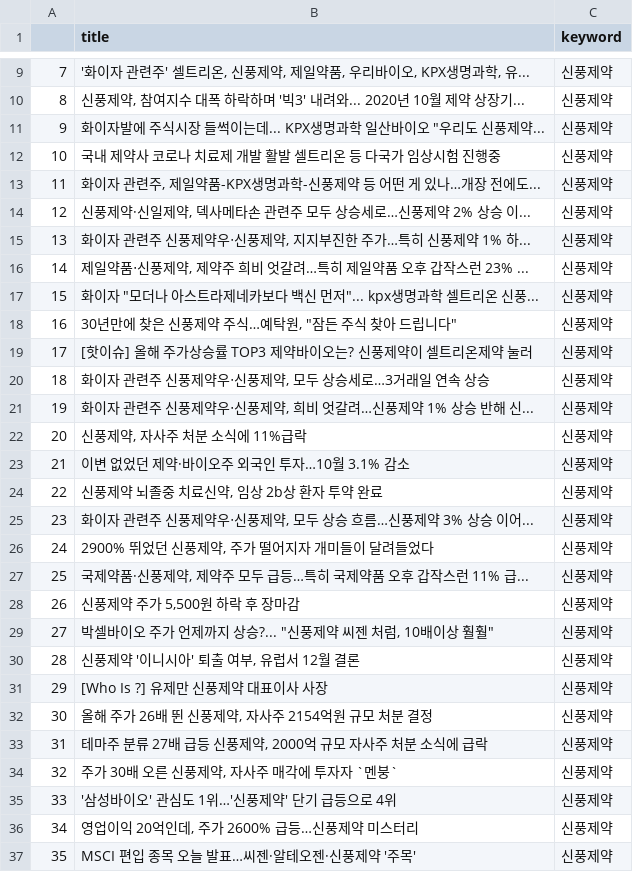
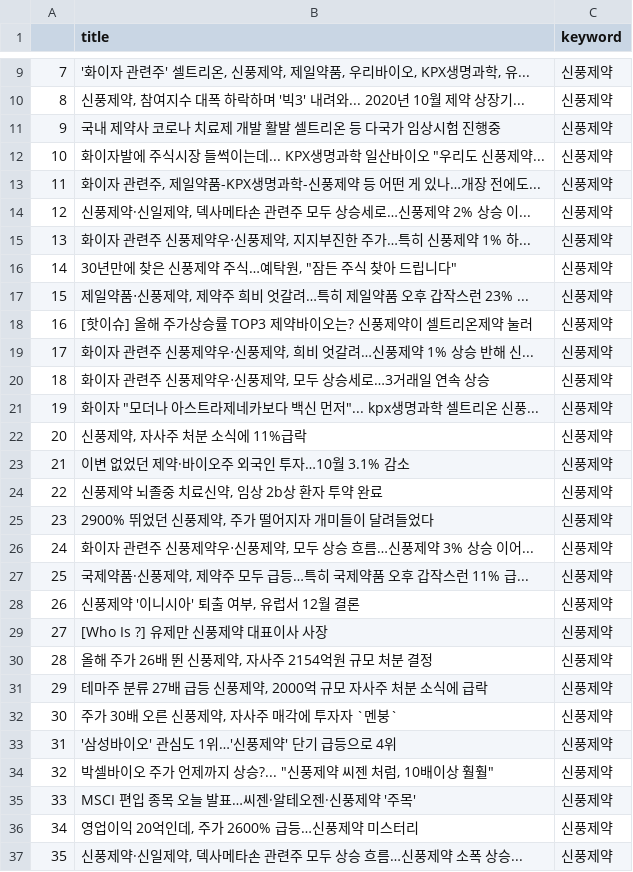
Before and after one commit to Jelly6489/BlackTensor_Test, a CSV file: 신풍제약.csv, drawn as a sheet; only a part is shown, gaps mark what is left out; the diff covers the shown part only.

```diff
--- a/신풍제약.csv
+++ b/신풍제약.csv
@@ -10,4 +10,4 @@
 8,"신풍제약, 참여지수 대폭 하락하며 '빅3' 내려와... 2020년 10월 제약 상장기...",신풍제약
-9,"화이자발에 주식시장 들썩이는데... KPX생명과학 일산바이오 ""우리도 신풍제약...",신풍제약
-10,국내 제약사 코로나 치료제 개발 활발 셀트리온 등 다국가 임상시험 진행중,신풍제약
+9,국내 제약사 코로나 치료제 개발 활발 셀트리온 등 다국가 임상시험 진행중,신풍제약
+10,"화이자발에 주식시장 들썩이는데... KPX생명과학 일산바이오 ""우리도 신풍제약...",신풍제약
 11,"화이자 관련주, 제일약품-KPX생명과학-신풍제약 등 어떤 게 있나…개장 전에도...",신풍제약
@@ -15,8 +15,8 @@
 13,"화이자 관련주 신풍제약우‧신풍제약, 지지부진한 주가…특히 신풍제약 1% 하...",신풍제약
-14,"제일약품‧신풍제약, 제약주 희비 엇갈려…특히 제일약품 오후 갑작스런 23% ...",신풍제약
-15,"화이자 ""모더나 아스트라제네카보다 백신 먼저""... kpx생명과학 셀트리온 신풍...",신풍제약
-16,"30년만에 찾은 신풍제약 주식…예탁원, ""잠든 주식 찾아 드립니다""",신풍제약
-17,[핫이슈] 올해 주가상승률 TOP3 제약바이오는? 신풍제약이 셀트리온제약 눌러,신풍제약
+14,"30년만에 찾은 신풍제약 주식…예탁원, ""잠든 주식 찾아 드립니다""",신풍제약
+15,"제일약품‧신풍제약, 제약주 희비 엇갈려…특히 제일약품 오후 갑작스런 23% ...",신풍제약
+16,[핫이슈] 올해 주가상승률 TOP3 제약바이오는? 신풍제약이 셀트리온제약 눌러,신풍제약
+17,"화이자 관련주 신풍제약우‧신풍제약, 희비 엇갈려…신풍제약 1% 상승 반해 신...",신풍제약
 18,"화이자 관련주 신풍제약우‧신풍제약, 모두 상승세로…3거래일 연속 상승",신풍제약
-19,"화이자 관련주 신풍제약우‧신풍제약, 희비 엇갈려…신풍제약 1% 상승 반해 신...",신풍제약
+19,"화이자 ""모더나 아스트라제네카보다 백신 먼저""... kpx생명과학 셀트리온 신풍...",신풍제약
 20,"신풍제약, 자사주 처분 소식에 11%급락",신풍제약
@@ -24,14 +24,14 @@
 22,"신풍제약 뇌졸중 치료신약, 임상 2b상 환자 투약 완료",신풍제약
-23,"화이자 관련주 신풍제약우‧신풍제약, 모두 상승 흐름…신풍제약 3% 상승 이어...",신풍제약
-24,"2900% 뛰었던 신풍제약, 주가 떨어지자 개미들이 달려들었다",신풍제약
+23,"2900% 뛰었던 신풍제약, 주가 떨어지자 개미들이 달려들었다",신풍제약
+24,"화이자 관련주 신풍제약우‧신풍제약, 모두 상승 흐름…신풍제약 3% 상승 이어...",신풍제약
 25,"국제약품·신풍제약, 제약주 모두 급등…특히 국제약품 오후 갑작스런 11% 급...",신풍제약
-26,"신풍제약 주가 5,500원 하락 후 장마감",신풍제약
-27,"박셀바이오 주가 언제까지 상승?... ""신풍제약 씨젠 처럼, 10배이상 훨훨""",신풍제약
-28,"신풍제약 '이니시아' 퇴출 여부, 유럽서 12월 결론",신풍제약
-29,[Who Is ?] 유제만 신풍제약 대표이사 사장,신풍제약
-30,"올해 주가 26배 뛴 신풍제약, 자사주 2154억원 규모 처분 결정",신풍제약
-31,"테마주 분류 27배 급등 신풍제약, 2000억 규모 자사주 처분 소식에 급락",신풍제약
-32,"주가 30배 오른 신풍제약, 자사주 매각에 투자자 `멘붕`",신풍제약
-33,'삼성바이오' 관심도 1위…'신풍제약' 단기 급등으로 4위,신풍제약
+26,"신풍제약 '이니시아' 퇴출 여부, 유럽서 12월 결론",신풍제약
+27,[Who Is ?] 유제만 신풍제약 대표이사 사장,신풍제약
+28,"올해 주가 26배 뛴 신풍제약, 자사주 2154억원 규모 처분 결정",신풍제약
+29,"테마주 분류 27배 급등 신풍제약, 2000억 규모 자사주 처분 소식에 급락",신풍제약
+30,"주가 30배 오른 신풍제약, 자사주 매각에 투자자 `멘붕`",신풍제약
+31,'삼성바이오' 관심도 1위…'신풍제약' 단기 급등으로 4위,신풍제약
+32,"박셀바이오 주가 언제까지 상승?... ""신풍제약 씨젠 처럼, 10배이상 훨훨""",신풍제약
+33,MSCI 편입 종목 오늘 발표…씨젠·알테오젠·신풍제약 '주목',신풍제약
 34,"영업이익 20억인데, 주가 2600% 급등…신풍제약 미스터리",신풍제약
-35,MSCI 편입 종목 오늘 발표…씨젠·알테오젠·신풍제약 '주목',신풍제약
+35,"신풍제약·신일제약, 덱사메타손 관련주 모두 상승 흐름…신풍제약 소폭 상승...",신풍제약
```
Also changed, not shown: 144 edited cells elsewhere in this file, 삼성전자.csv, 삼성전자_word.csv, 20 other files.
